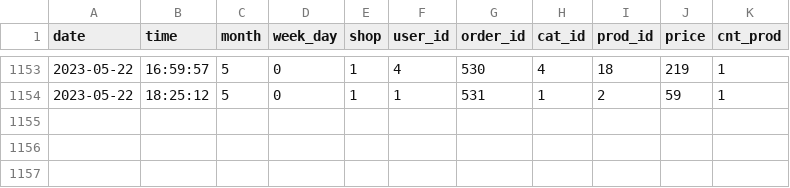
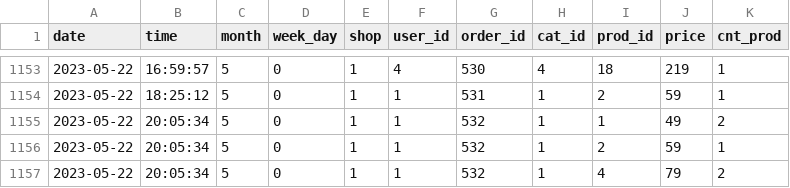
Before and after one commit to Tim-Shelll/RecoMarket, a CSV file: dataset/orders_v2.csv, drawn as a sheet; only a part is shown, gaps mark what is left out.

```diff
--- a/dataset/orders_v2.csv
+++ b/dataset/orders_v2.csv
@@ -1154 +1154,4 @@ date,time,month,week_day,shop,user_id,order_id,cat_id,prod_id,price,cnt_prod
 2023-05-22,18:25:12,5,0,1,1,531,1,2,59,1
+2023-05-22,20:05:34,5,0,1,1,532,1,1,49,2
+2023-05-22,20:05:34,5,0,1,1,532,1,2,59,1
+2023-05-22,20:05:34,5,0,1,1,532,1,4,79,2
```
Also changed, not shown: dataset/recomendations.csv, 5 other files.
